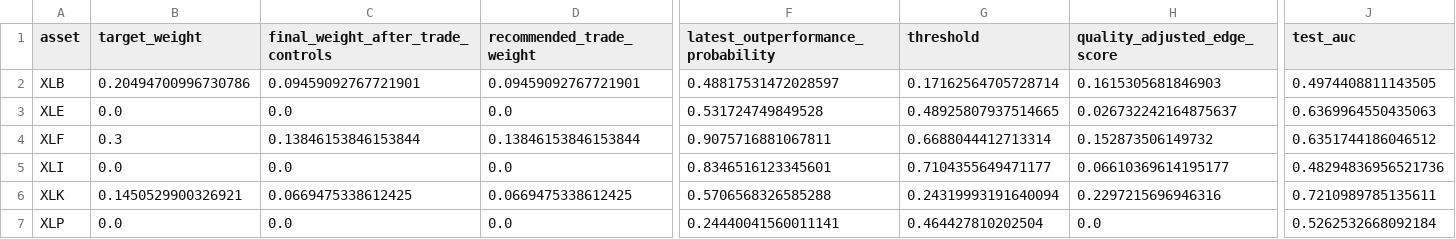
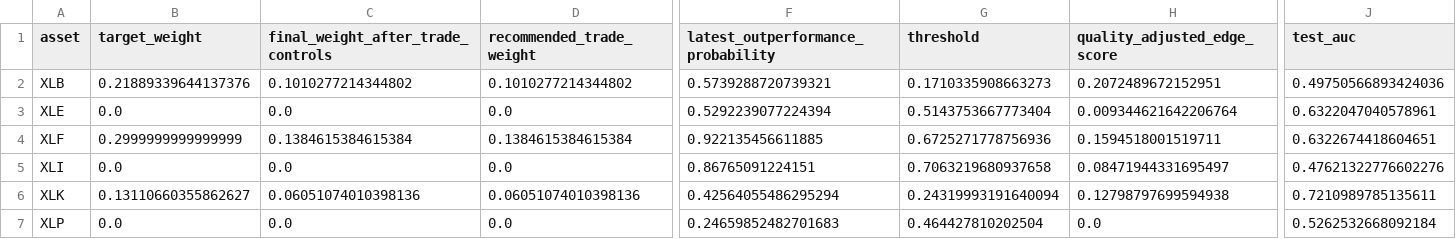
Before and after one commit to cjr2333333-afk/sector-etf-rotation-dashboard, a CSV file: final_sector_rotation_model/outputs/challenger_latest_industry_portfolio.csv, drawn as a sheet; only a part is shown, gaps mark what is left out; the diff covers the shown part only; the diff names each change by its address in the sheet, - before the commit and + after, or states it on an @@ line.

```diff
--- a/final_sector_rotation_model/outputs/challenger_latest_industry_portfolio.csv
+++ b/final_sector_rotation_model/outputs/challenger_latest_industry_portfolio.csv
-B2 (target_weight): 0.20494700996730786
+B2 (target_weight): 0.21889339644137376
-C2: 0.09459092767721901
+C2: 0.1010277214344802
-D2 (recommended_trade_weight): 0.09459092767721901
+D2 (recommended_trade_weight): 0.1010277214344802
-F2: 0.48817531472028597
+F2: 0.5739288720739321
-G2 (threshold): 0.17162564705728714
+G2 (threshold): 0.1710335908663273
-H2 (quality_adjusted_edge_score): 0.1615305681846903
+H2 (quality_adjusted_edge_score): 0.2072489672152951
-J2 (test_auc): 0.4974408811143505
+J2 (test_auc): 0.49750566893424036
-F3: 0.531724749849528
+F3: 0.5292239077224394
-G3 (threshold): 0.48925807937514665
+G3 (threshold): 0.5143753667773404
-H3 (quality_adjusted_edge_score): 0.026732242164875637
+H3 (quality_adjusted_edge_score): 0.009344621642206764
-J3 (test_auc): 0.6369964550435063
+J3 (test_auc): 0.6322047040578961
-B4 (target_weight): 0.3
+B4 (target_weight): 0.2999999999999999
-C4: 0.13846153846153844
+C4: 0.1384615384615384
-D4 (recommended_trade_weight): 0.13846153846153844
+D4 (recommended_trade_weight): 0.1384615384615384
-F4: 0.9075716881067811
+F4: 0.922135456611885
-G4 (threshold): 0.6688044412713314
+G4 (threshold): 0.6725271778756936
-H4 (quality_adjusted_edge_score): 0.152873506149732
+H4 (quality_adjusted_edge_score): 0.1594518001519711
-J4 (test_auc): 0.6351744186046512
+J4 (test_auc): 0.6322674418604651
-F5: 0.8346516123345601
+F5: 0.86765091224151
-G5 (threshold): 0.7104355649471177
+G5 (threshold): 0.7063219680937658
-H5 (quality_adjusted_edge_score): 0.06610369614195177
+H5 (quality_adjusted_edge_score): 0.08471944331695497
-J5 (test_auc): 0.48294836956521736
+J5 (test_auc): 0.47621322776602276
-B6 (target_weight): 0.1450529900326921
+B6 (target_weight): 0.13110660355862627
-C6: 0.0669475338612425
+C6: 0.06051074010398136
-D6 (recommended_trade_weight): 0.0669475338612425
+D6 (recommended_trade_weight): 0.06051074010398136
-F6: 0.5706568326585288
+F6: 0.42564055486295294
-H6 (quality_adjusted_edge_score): 0.2297215696946316
+H6 (quality_adjusted_edge_score): 0.12798797699594938
-F7: 0.24440041560011141
+F7: 0.24659852482701683
```
Also changed, not shown: 16 edited cells elsewhere in this file, final_sector_rotation_model/outputs/final_sector_outperformance_robust_ensemble_predictions.csv, final_sector_rotation_model/outputs/live_yahoo_price_download.csv, 12 other files.
